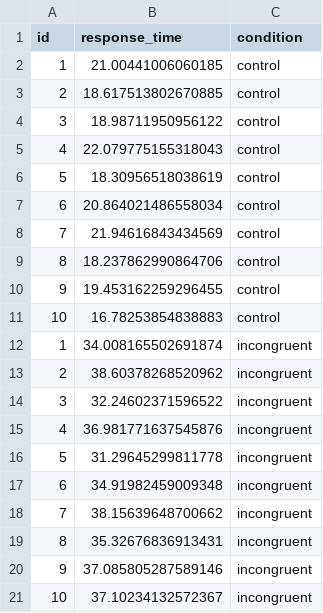
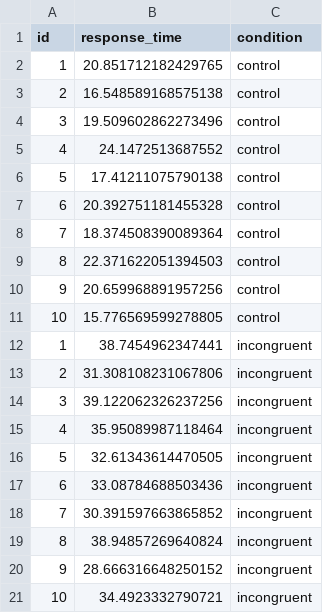
Before and after one commit to ManuelVU/psych-10c, a CSV file: data/week-2/stroop.csv, drawn as a sheet.

```diff
--- a/data/week-2/stroop.csv
+++ b/data/week-2/stroop.csv
@@ -1,21 +1,21 @@
 id,response_time,condition
-1,21.00441006060185,control
-2,18.617513802670885,control
-3,18.98711950956122,control
-4,22.079775155318043,control
-5,18.30956518038619,control
-6,20.864021486558034,control
-7,21.94616843434569,control
-8,18.237862990864706,control
-9,19.453162259296455,control
-10,16.78253854838883,control
-1,34.008165502691874,incongruent
-2,38.60378268520962,incongruent
-3,32.24602371596522,incongruent
-4,36.981771637545876,incongruent
-5,31.29645299811778,incongruent
-6,34.91982459009348,incongruent
-7,38.15639648700662,incongruent
-8,35.32676836913431,incongruent
-9,37.085805287589146,incongruent
-10,37.10234132572367,incongruent
+1,20.851712182429765,control
+2,16.548589168575138,control
+3,19.509602862273496,control
+4,24.1472513687552,control
+5,17.41211075790138,control
+6,20.392751181455328,control
+7,18.374508390089364,control
+8,22.371622051394503,control
+9,20.659968891957256,control
+10,15.776569599278805,control
+1,38.7454962347441,incongruent
+2,31.308108231067806,incongruent
+3,39.122062326237256,incongruent
+4,35.95089987118464,incongruent
+5,32.61343614470505,incongruent
+6,33.08784688503436,incongruent
+7,30.391597663865852,incongruent
+8,38.94857269640824,incongruent
+9,28.666316648250152,incongruent
+10,34.4923332790721,incongruent
```
Also changed, not shown: data/week-2/stroop-wide.csv, 5 other files.
